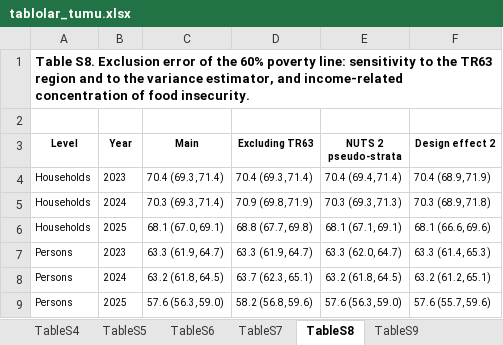
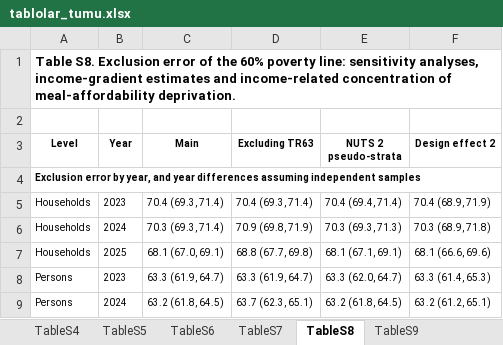
Before and after one commit to sy142/ilcs2023-2025-food-insecurity-poverty-targeting, an Excel workbook: Results/tablolar_tumu.xlsx, sheet TableS8, drawn as a sheet; only a part is shown; the shorter side is filled out with more unchanged rows; values as stored, in another font and other column widths than the file's, no borders; the diff covers the shown part only; the diff names each change by its address in the sheet, - before the commit and + after, or states it on an @@ line.

Commit message:
v1.2.0: analyses added after an external assessment round (no model retrained)

```diff
--- a/Results/tablolar_tumu.xlsx (sheet TableS8)
+++ b/Results/tablolar_tumu.xlsx (sheet TableS8)
-A1 (Level): …line: sensitivity to the TR63 region and to the variance estimator, and income-related concentration of food insecurity.
+A1 (Level): …line: sensitivity analyses, income-gradient estimates and income-related concentration of meal-affordability deprivation.
+row 4: Exclusion error by year, and year differences assuming independent samples
```
Also changed, not shown: 138 added rows, 3 edited cells and cell formats elsewhere in this sheet, sheet TableS15, sheet TableS7, sheet Table2, sheet TableS1, sheet Ek_H3_ham_oranlar, sheet Table1, 12 more sheets, other sheet tabs, 26 other files.
